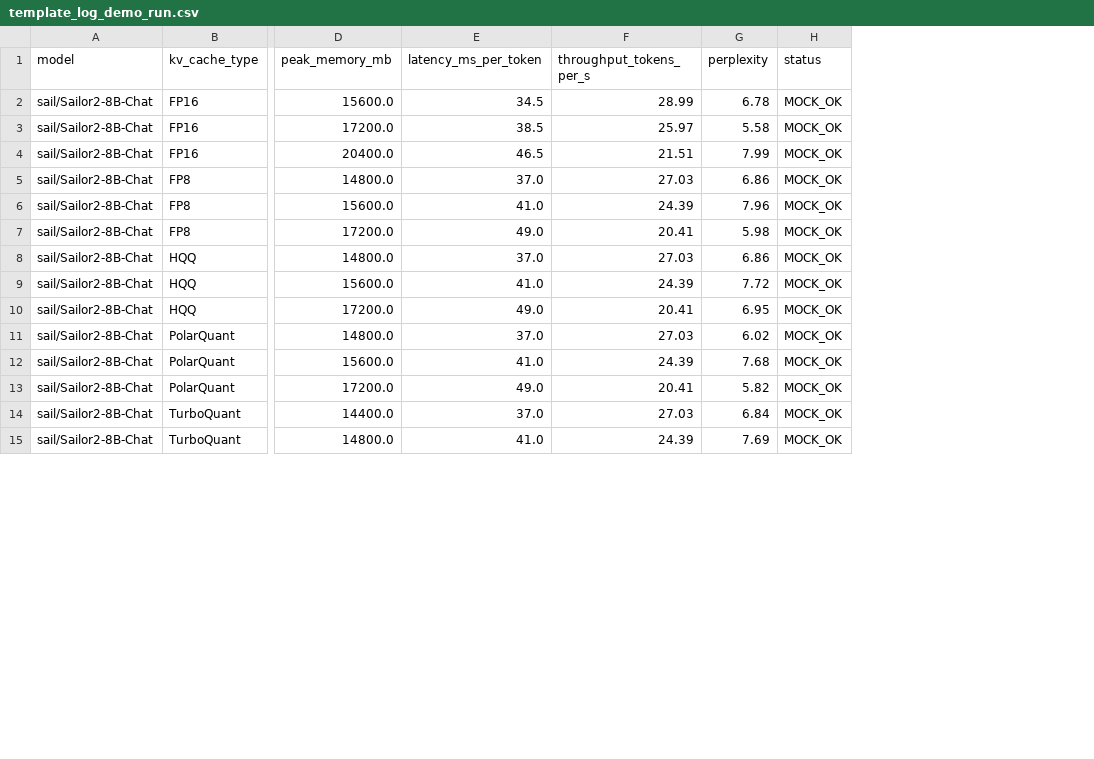
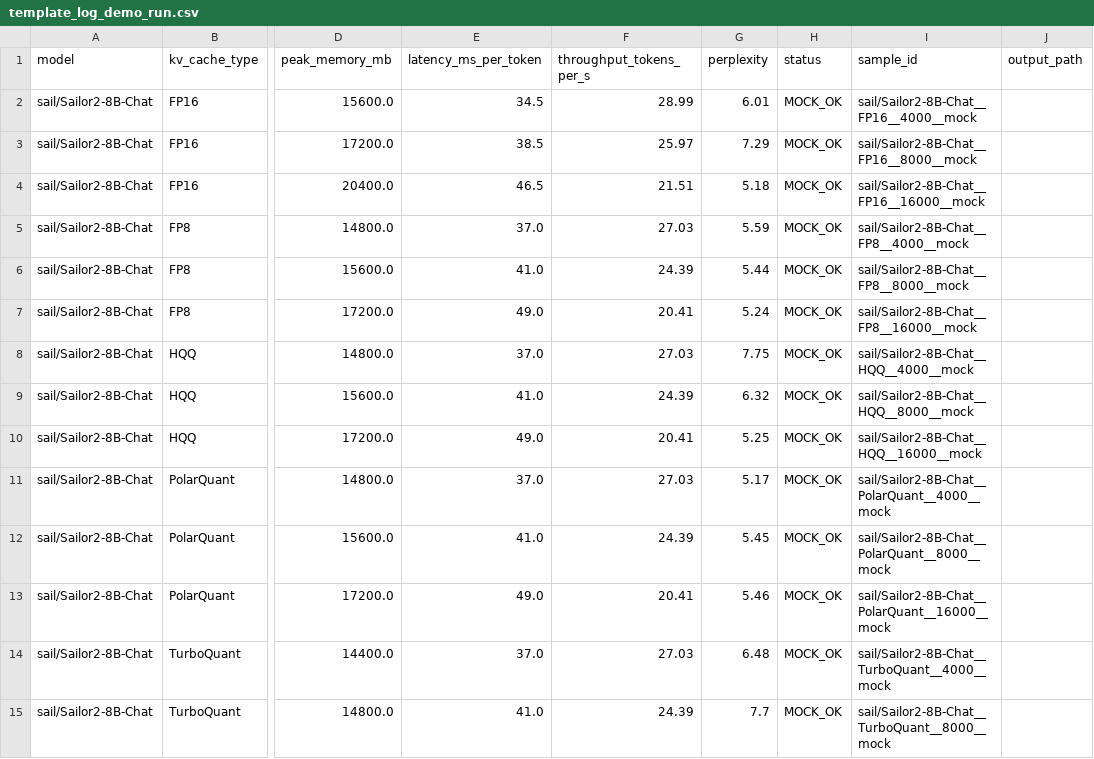
Before and after one commit to darktheDE/viet-llm-kvcache-benchmark, a CSV file: results/template_log_demo_run.csv, drawn as a sheet; only a part is shown, gaps mark what is left out; the diff covers the shown part only; the diff names each change by its address in the sheet, - before the commit and + after, or states it on an @@ line.

Commit message:
refactor: restructure PPL and logging pipeline with JSONL backfill - Remove flawed online compute_perplexity() from run_real_benchmark.py - Implement persist_generated_texts() to save generated texts to JSONL for offline PPL calculation - Expand CSV schema from 8 to 10 columns (added sample_id, output_path) - Replace 'OOM' and 'ERROR' string sentinels in numeric columns with empty strings for safer downstream parsing - Add PPL.md documentation outlining the action plan and new architecture

```diff
--- a/results/template_log_demo_run.csv
+++ b/results/template_log_demo_run.csv
+column I (sample_id), rows 2-15: sail/Sailor2-8B-Chat__FP16__4000__mock | sail/Sailor2-8B-Chat__FP16__8000__mock | sail/Sailor2-8B-Chat__FP16__16000__mock | sail/Sailor2-8B-Chat__FP8__4000__mock | sail/Sailor2-8B-Chat__FP8__8000__mock | sail/Sailor2-8B-Chat__FP8__16000__mock | sail/Sailor2-8B-Chat__HQQ__4000__mock | sail/Sailor2-8B-Chat__HQQ__8000__mock | sail/Sailor2-8B-Chat__HQQ__16000__mock | sail/Sailor2-8B-Chat__PolarQuant__4000__mock | sail/Sailor2-8B-Chat__PolarQuant__8000__mock | sail/Sailor2-8B-Chat__PolarQuant__16000__mock | sail/Sailor2-8B-Chat__TurboQuant__4000__mock | sail/Sailor2-8B-Chat__TurboQuant__8000__mock
+column J (output_path), empty
-G2 (perplexity): 6.78
+G2 (perplexity): 6.01
-G3 (perplexity): 5.58
+G3 (perplexity): 7.29
-G4 (perplexity): 7.99
+G4 (perplexity): 5.18
-G5 (perplexity): 6.86
+G5 (perplexity): 5.59
-G6 (perplexity): 7.96
+G6 (perplexity): 5.44
-G7 (perplexity): 5.98
+G7 (perplexity): 5.24
-G8 (perplexity): 6.86
+G8 (perplexity): 7.75
-G9 (perplexity): 7.72
+G9 (perplexity): 6.32
-G10 (perplexity): 6.95
+G10 (perplexity): 5.25
-G11 (perplexity): 6.02
+G11 (perplexity): 5.17
-G12 (perplexity): 7.68
+G12 (perplexity): 5.45
-G13 (perplexity): 5.82
+G13 (perplexity): 5.46
-G14 (perplexity): 6.84
+G14 (perplexity): 6.48
-G15 (perplexity): 7.69
+G15 (perplexity): 7.7
```
Also changed, not shown: 61 edited cells elsewhere in this file, 3 other files.
